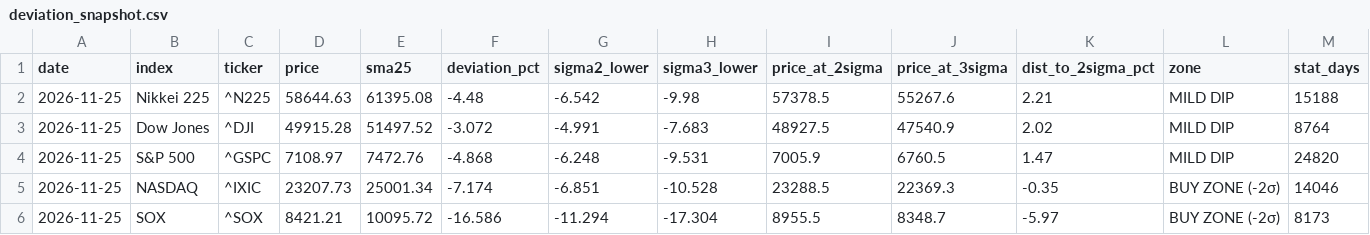
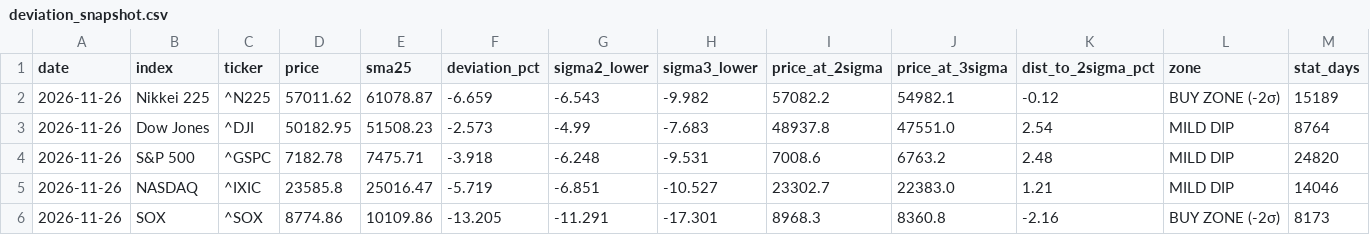
Before and after one commit to 091165/nikkei225-screener, a CSV file: output/deviation_snapshot.csv, drawn as a sheet.

```diff
--- a/output/deviation_snapshot.csv
+++ b/output/deviation_snapshot.csv
@@ -1,6 +1,6 @@
 date,index,ticker,price,sma25,deviation_pct,sigma2_lower,sigma3_lower,price_at_2sigma,price_at_3sigma,dist_to_2sigma_pct,zone,stat_days
-2026-11-25,Nikkei 225,^N225,58644.63,61395.08,-4.48,-6.542,-9.98,57378.5,55267.6,2.21,MILD DIP,15188
-2026-11-25,Dow Jones,^DJI,49915.28,51497.52,-3.072,-4.991,-7.683,48927.5,47540.9,2.02,MILD DIP,8764
-2026-11-25,S&P 500,^GSPC,7108.97,7472.76,-4.868,-6.248,-9.531,7005.9,6760.5,1.47,MILD DIP,24820
-2026-11-25,NASDAQ,^IXIC,23207.73,25001.34,-7.174,-6.851,-10.528,23288.5,22369.3,-0.35,BUY ZONE (-2σ),14046
-2026-11-25,SOX,^SOX,8421.21,10095.72,-16.586,-11.294,-17.304,8955.5,8348.7,-5.97,BUY ZONE (-2σ),8173
+2026-11-26,Nikkei 225,^N225,57011.62,61078.87,-6.659,-6.543,-9.982,57082.2,54982.1,-0.12,BUY ZONE (-2σ),15189
+2026-11-26,Dow Jones,^DJI,50182.95,51508.23,-2.573,-4.99,-7.683,48937.8,47551.0,2.54,MILD DIP,8764
+2026-11-26,S&P 500,^GSPC,7182.78,7475.71,-3.918,-6.248,-9.531,7008.6,6763.2,2.48,MILD DIP,24820
+2026-11-26,NASDAQ,^IXIC,23585.8,25016.47,-5.719,-6.851,-10.527,23302.7,22383.0,1.21,MILD DIP,14046
+2026-11-26,SOX,^SOX,8774.86,10109.86,-13.205,-11.291,-17.301,8968.3,8360.8,-2.16,BUY ZONE (-2σ),8173
```
Also changed, not shown: 3 other files.
